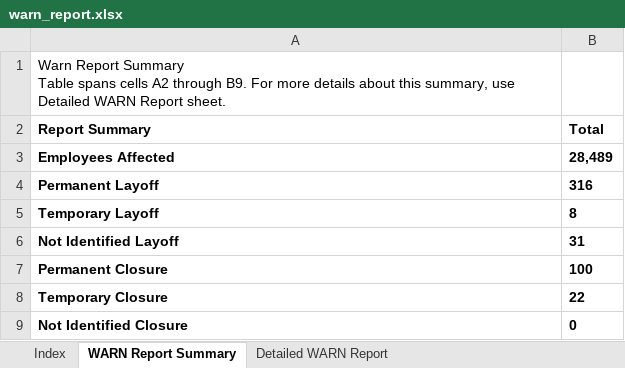
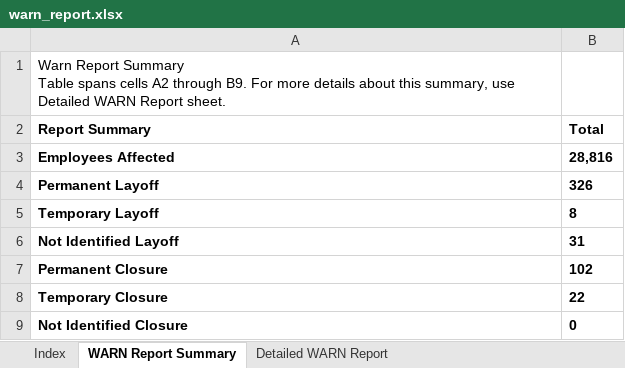
Before and after one commit to ca-warn/layoff-tracker, an Excel workbook: data/warn_report.xlsx, sheet WARN Report Summary, drawn as a sheet; values as stored, in another font and other column widths than the file's, no borders; table styles not drawn; the diff names each change by its address in the sheet, - before the commit and + after, or states it on an @@ line.

```diff
--- a/data/warn_report.xlsx (sheet WARN Report Summary)
+++ b/data/warn_report.xlsx (sheet WARN Report Summary)
-B3 (Total): 28,489
+B3 (Total): 28,816
-B4 (Total): 316
+B4 (Total): 326
-B7 (Total): 100
+B7 (Total): 102
```
Also changed, not shown: sheet Detailed WARN Report.
